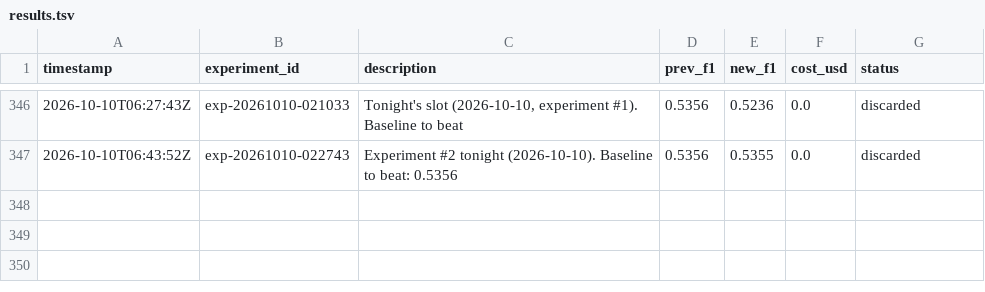
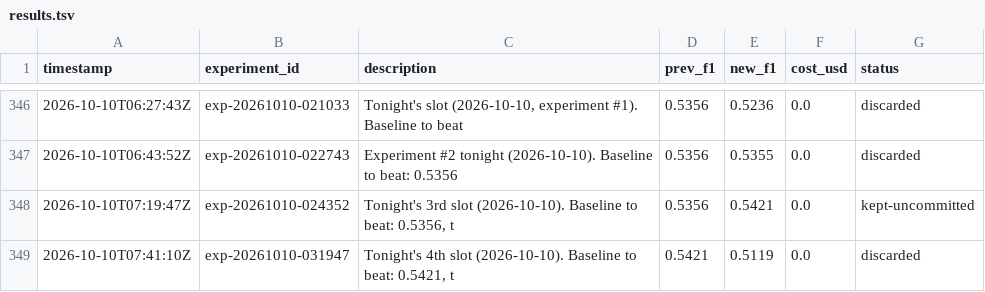
Before and after one commit to amruth9459/nanoclaw, a TSV file: groups/main/lexios-autoresearch/results.tsv, drawn as a sheet; only a part is shown, gaps mark what is left out; the diff names each change by its address in the sheet, - before the commit and + after, or states it on an @@ line.

```diff
--- a/groups/main/lexios-autoresearch/results.tsv
+++ b/groups/main/lexios-autoresearch/results.tsv
+row 348: 2026-10-10T07:19:47Z | exp-20261010-024352 | Tonight's 3rd slot (2026-10-10). Baseline to beat: 0.5356, t | 0.5356 | 0.5421 | 0.0 | kept-uncommitted
+row 349: 2026-10-10T07:41:10Z | exp-20261010-031947 | Tonight's 4th slot (2026-10-10). Baseline to beat: 0.5421, t | 0.5421 | 0.5119 | 0.0 | discarded
```
Also changed, not shown: 1 other file.
